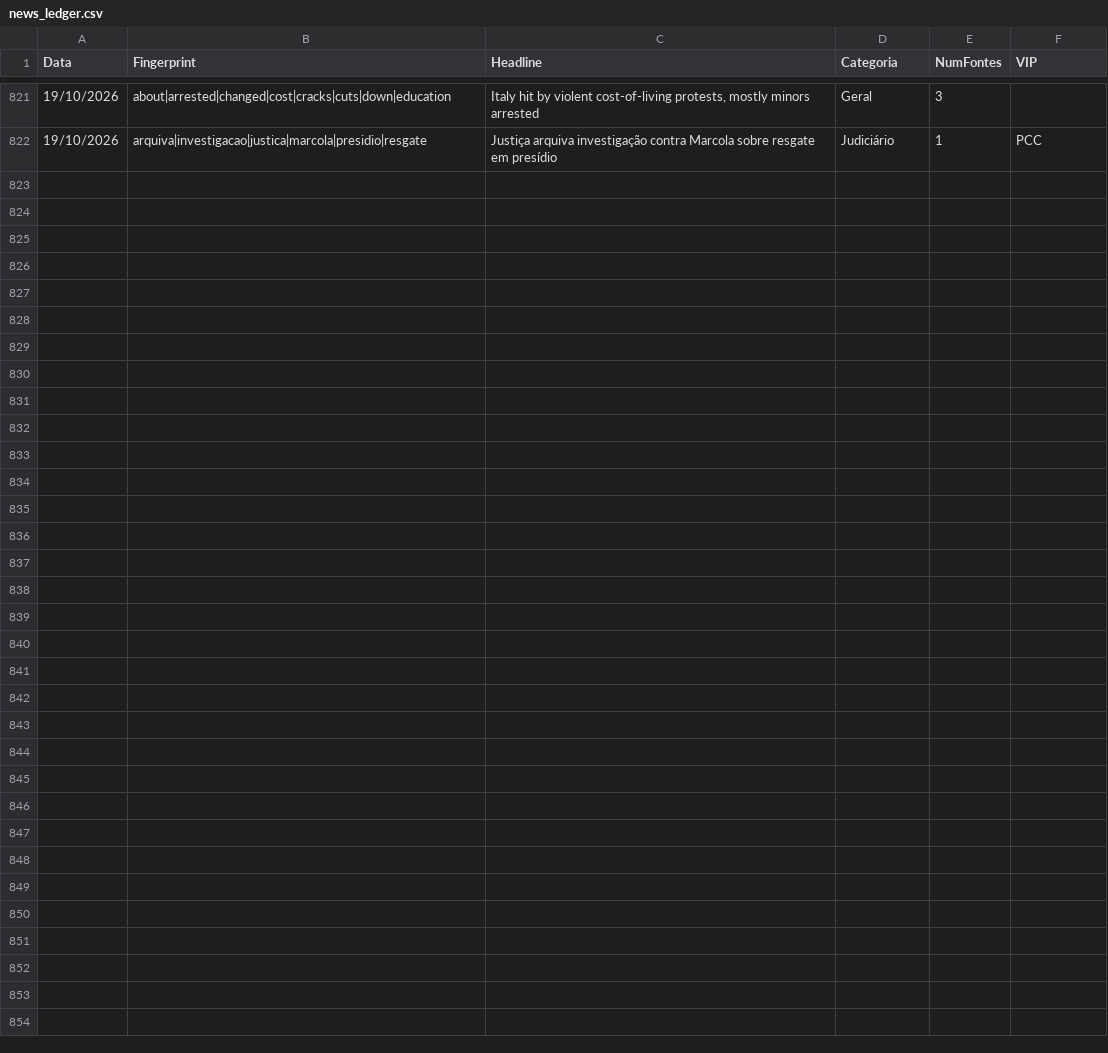
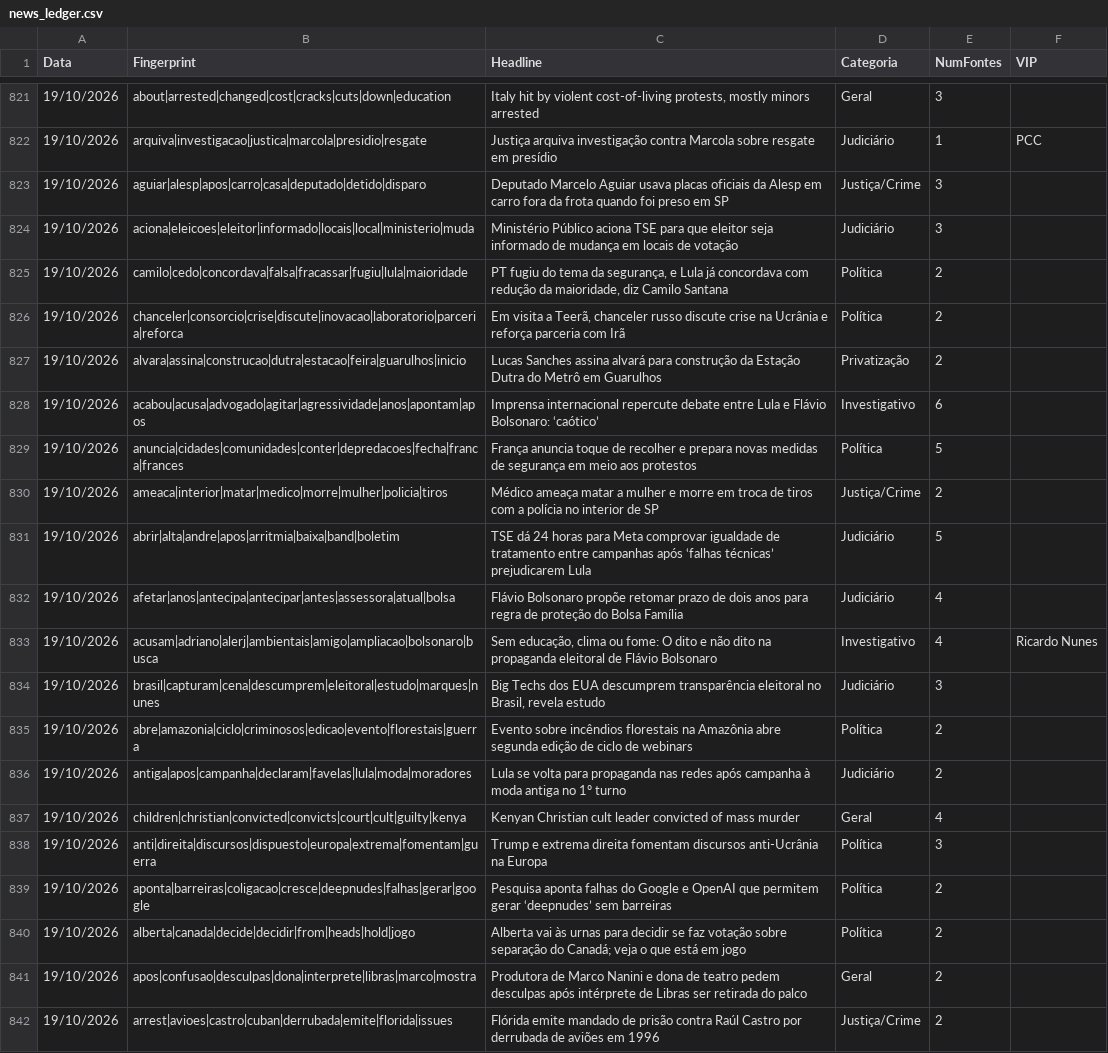
Before and after one commit to GuilhermeACRusso/monitor-de-not-cias, a CSV file: news_ledger.csv, drawn as a sheet; only a part is shown, gaps mark what is left out.

Commit message:
Update news ledger and entity graph

```diff
--- a/news_ledger.csv
+++ b/news_ledger.csv
@@ -822 +822,21 @@ Data,Fingerprint,Headline,Categoria,NumFontes,VIP
 19/10/2026,arquiva|investigacao|justica|marcola|presidio|resgate,Justiça arquiva investigação contra Marcola sobre resgate em presídio,Judiciário,1,PCC
+19/10/2026,aguiar|alesp|apos|carro|casa|deputado|detido|disparo,Deputado Marcelo Aguiar usava placas oficiais da Alesp em carro fora da frota quando foi preso em SP,Justiça/Crime,3,
+19/10/2026,aciona|eleicoes|eleitor|informado|locais|local|ministerio|muda,Ministério Público aciona TSE para que eleitor seja informado de mudança em locais de votação,Judiciário,3,
+19/10/2026,camilo|cedo|concordava|falsa|fracassar|fugiu|lula|maioridade,"PT fugiu do tema da segurança, e Lula já concordava com redução da maioridade, diz Camilo Santana",Política,2,
+19/10/2026,chanceler|consorcio|crise|discute|inovacao|laboratorio|parceria|reforca,"Em visita a Teerã, chanceler russo discute crise na Ucrânia e reforça parceria com Irã",Política,2,
+19/10/2026,alvara|assina|construcao|dutra|estacao|feira|guarulhos|inicio,Lucas Sanches assina alvará para construção da Estação Dutra do Metrô em Guarulhos,Privatização,2,
+19/10/2026,acabou|acusa|advogado|agitar|agressividade|anos|apontam|apos,Imprensa internacional repercute debate entre Lula e Flávio Bolsonaro: ‘caótico’,Investigativo,6,
+19/10/2026,anuncia|cidades|comunidades|conter|depredacoes|fecha|franca|frances,França anuncia toque de recolher e prepara novas medidas de segurança em meio aos protestos,Política,5,
+19/10/2026,ameaca|interior|matar|medico|morre|mulher|policia|tiros,Médico ameaça matar a mulher e morre em troca de tiros com a polícia no interior de SP,Justiça/Crime,2,
+19/10/2026,abrir|alta|andre|apos|arritmia|baixa|band|boletim,TSE dá 24 horas para Meta comprovar igualdade de tratamento entre campanhas após ‘falhas técnicas’ prejudicarem Lula,Judiciário,5,
+19/10/2026,afetar|anos|antecipa|antecipar|antes|assessora|atual|bolsa,Flávio Bolsonaro propõe retomar prazo de dois anos para regra de proteção do Bolsa Família,Judiciário,4,
+19/10/2026,acusam|adriano|alerj|ambientais|amigo|ampliacao|bolsonaro|busca,"Sem educação, clima ou fome: O dito e não dito na propaganda eleitoral de Flávio Bolsonaro",Investigativo,4,Ricardo Nunes
+19/10/2026,brasil|capturam|cena|descumprem|eleitoral|estudo|marques|nunes,"Big Techs dos EUA descumprem transparência eleitoral no Brasil, revela estudo",Judiciário,3,
+19/10/2026,abre|amazonia|ciclo|criminosos|edicao|evento|florestais|guerra,Evento sobre incêndios florestais na Amazônia abre segunda edição de ciclo de webinars,Política,2,
+19/10/2026,antiga|apos|campanha|declaram|favelas|lula|moda|moradores,Lula se volta para propaganda nas redes após campanha à moda antiga no 1º turno,Judiciário,2,
+19/10/2026,children|christian|convicted|convicts|court|cult|guilty|kenya,Kenyan Christian cult leader convicted of mass murder,Geral,4,
+19/10/2026,anti|direita|discursos|dispuesto|europa|extrema|fomentam|guerra,Trump e extrema direita fomentam discursos anti-Ucrânia na Europa,Política,3,
+19/10/2026,aponta|barreiras|coligacao|cresce|deepnudes|falhas|gerar|google,Pesquisa aponta falhas do Google e OpenAI que permitem gerar ‘deepnudes’ sem barreiras,Política,2,
+19/10/2026,alberta|canada|decide|decidir|from|heads|hold|jogo,Alberta vai às urnas para decidir se faz votação sobre separação do Canadá; veja o que está em jogo,Política,2,
+19/10/2026,apos|confusao|desculpas|dona|interprete|libras|marco|mostra,Produtora de Marco Nanini e dona de teatro pedem desculpas após intérprete de Libras ser retirada do palco,Geral,2,
+19/10/2026,arrest|avioes|castro|cuban|derrubada|emite|florida|issues,Flórida emite mandado de prisão contra Raúl Castro por derrubada de aviões em 1996,Justiça/Crime,2,
```
Also changed, not shown: news_graph_entities.csv, 2 other files.
